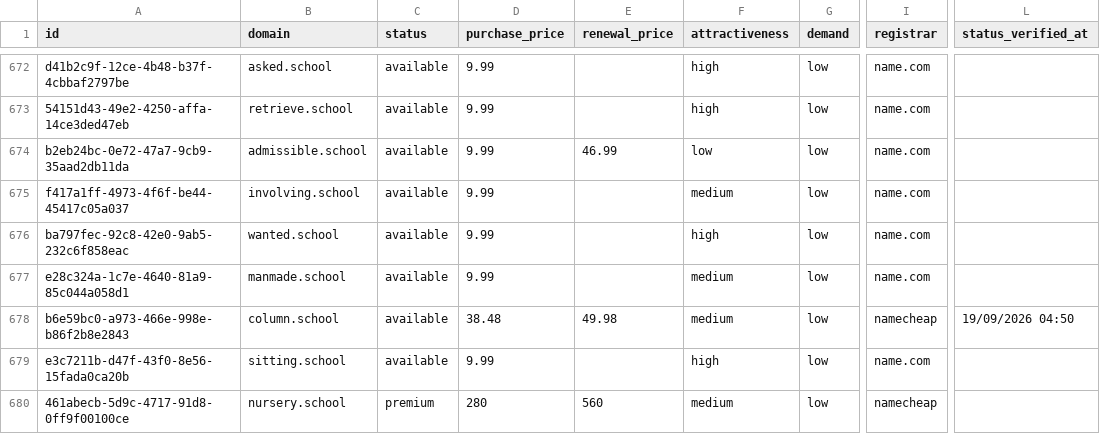
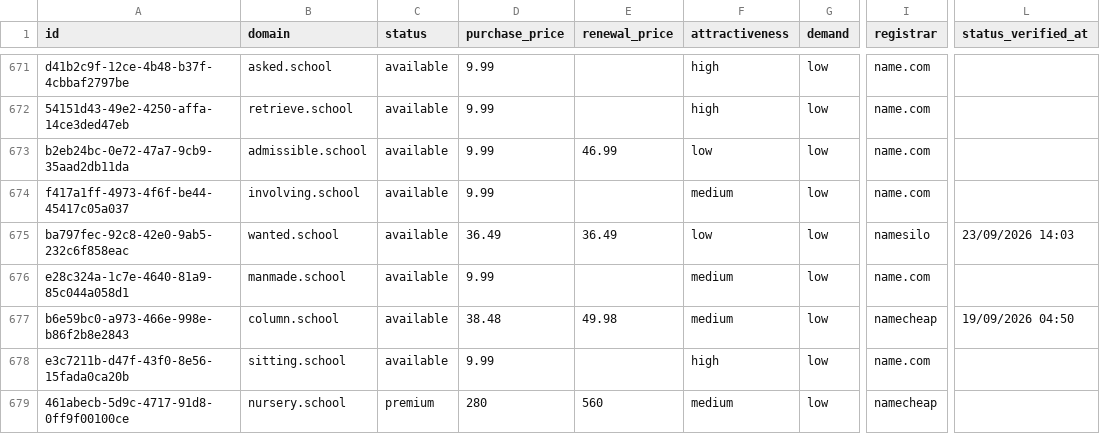
Before and after one commit to UniqueDomains/school-oneword-domains, a CSV file: school.csv, drawn as a sheet; only a part is shown, gaps mark what is left out; addresses are those after the commit; the diff covers the shown part only; the diff names each change by its address in the sheet, - before the commit and + after, or states it on an @@ line.

```diff
--- a/school.csv
+++ b/school.csv
-D675 (purchase_price): 9.99
+D675 (purchase_price): 36.49
-E675 (renewal_price): (empty)
+E675 (renewal_price): 36.49
-F675 (attractiveness): high
+F675 (attractiveness): low
-I675 (registrar): name.com
+I675 (registrar): namesilo
-L675 (status_verified_at): (empty)
+L675 (status_verified_at): 23/09/2026 14:03
```
Also changed, not shown: 2 added rows, 2 removed rows and 146 edited cells elsewhere in this file, 4 other files.
